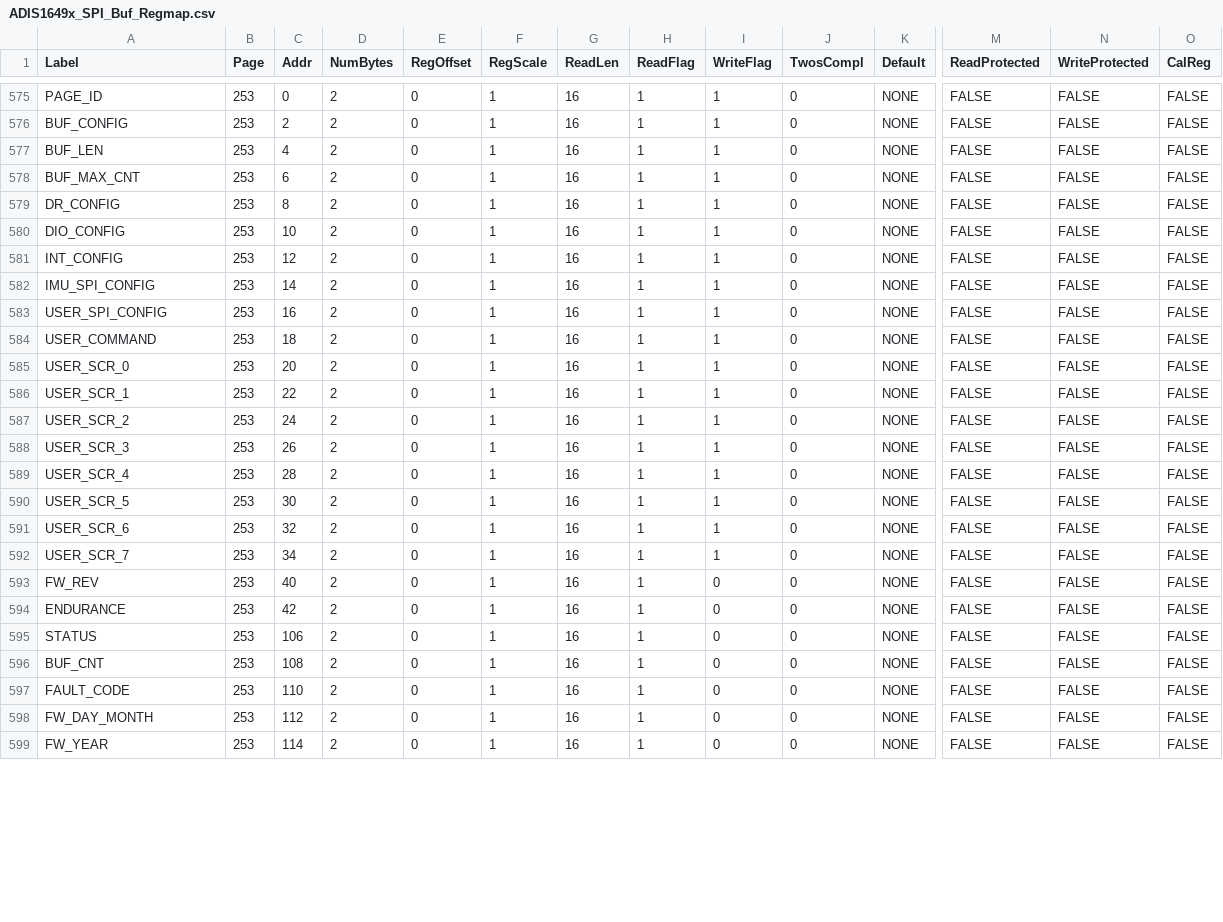
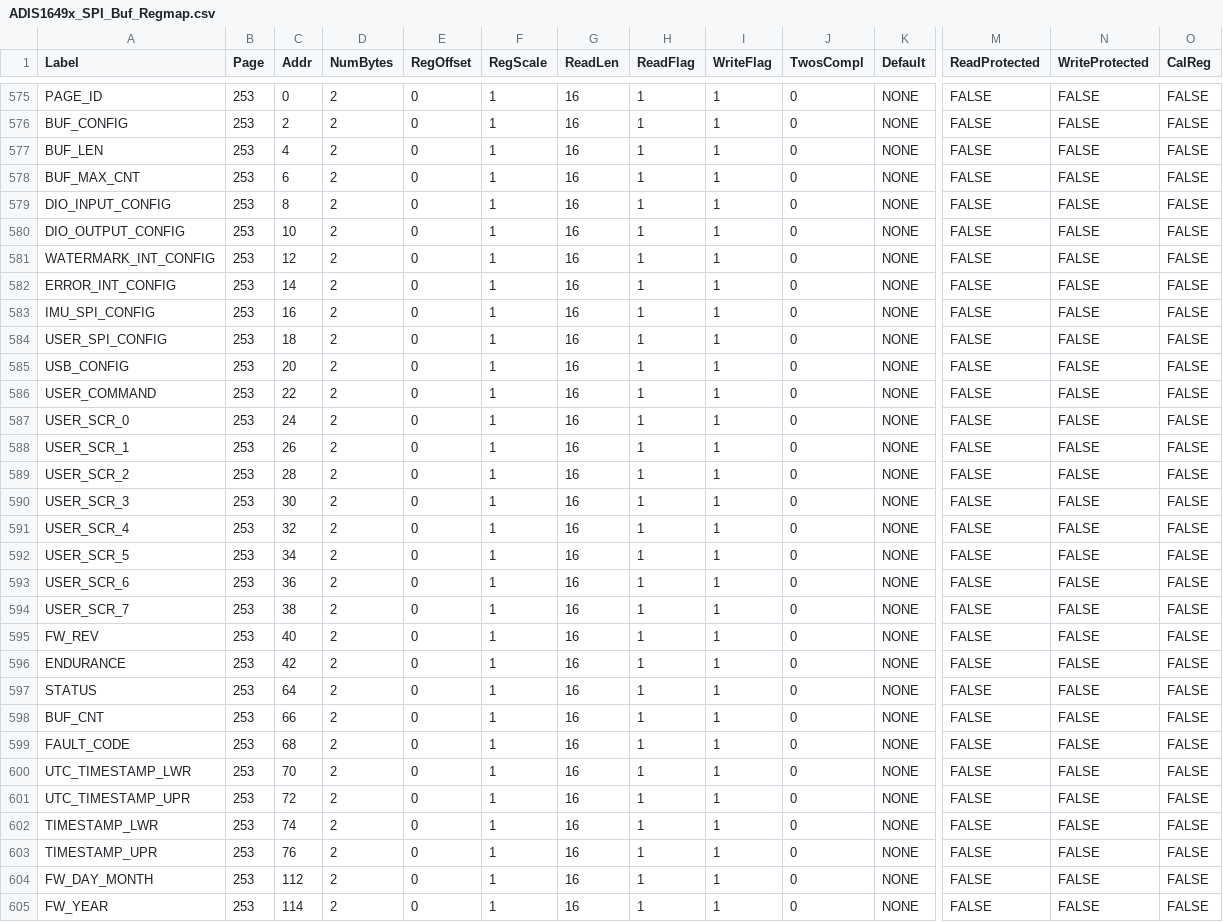
Before and after one commit to ajn96/iSensor-SPI-Buffer, a CSV file: Regmaps/ADIS1649x_SPI_Buf_Regmap.csv, drawn as a sheet; only a part is shown, gaps mark what is left out; addresses are those after the commit; rows hold the shown columns only; the diff covers the shown part only; the diff names each change by its address in the sheet, - before the commit and + after, or states it on an @@ line.

```diff
--- a/Regmaps/ADIS1649x_SPI_Buf_Regmap.csv
+++ b/Regmaps/ADIS1649x_SPI_Buf_Regmap.csv
-A579 (Label): DR_CONFIG
+A579 (Label): DIO_INPUT_CONFIG
-A580 (Label): DIO_CONFIG
+A580 (Label): DIO_OUTPUT_CONFIG
-A581 (Label): INT_CONFIG
+A581 (Label): WATERMARK_INT_CONFIG
+row 582: ERROR_INT_CONFIG | 253 | 14 | 2 | 0 | 1 | 16 | 1 | 1 | 0 | NONE | FALSE | FALSE | FALSE
-C583 (Addr): 14
+C583 (Addr): 16
-C584 (Addr): 16
+C584 (Addr): 18
+row 585: USB_CONFIG | 253 | 20 | 2 | 0 | 1 | 16 | 1 | 1 | 0 | NONE | FALSE | FALSE | FALSE
-C586 (Addr): 18
+C586 (Addr): 22
-C587 (Addr): 20
+C587 (Addr): 24
-C588 (Addr): 22
+C588 (Addr): 26
-C589 (Addr): 24
+C589 (Addr): 28
-C590 (Addr): 26
+C590 (Addr): 30
-C591 (Addr): 28
+C591 (Addr): 32
-C592 (Addr): 30
+C592 (Addr): 34
-C593 (Addr): 32
+C593 (Addr): 36
-C594 (Addr): 34
+C594 (Addr): 38
-I595:I599 (WriteFlag): 0
+I595:I599 (WriteFlag): 1
-C597 (Addr): 106
+C597 (Addr): 64
-C598 (Addr): 108
+C598 (Addr): 66
-C599 (Addr): 110
+C599 (Addr): 68
+row 600: UTC_TIMESTAMP_LWR | 253 | 70 | 2 | 0 | 1 | 16 | 1 | 1 | 0 | NONE | FALSE | FALSE | FALSE
+row 601: UTC_TIMESTAMP_UPR | 253 | 72 | 2 | 0 | 1 | 16 | 1 | 1 | 0 | NONE | FALSE | FALSE | FALSE
+row 602: TIMESTAMP_LWR | 253 | 74 | 2 | 0 | 1 | 16 | 1 | 1 | 0 | NONE | FALSE | FALSE | FALSE
+row 603: TIMESTAMP_UPR | 253 | 76 | 2 | 0 | 1 | 16 | 1 | 1 | 0 | NONE | FALSE | FALSE | FALSE
-I604:I605 (WriteFlag): 0
+I604:I605 (WriteFlag): 1
```
Also changed, not shown: 46 edited cells elsewhere in this file, Regmaps/ADIS1650x_SPI_Buf_Regmap.csv.
